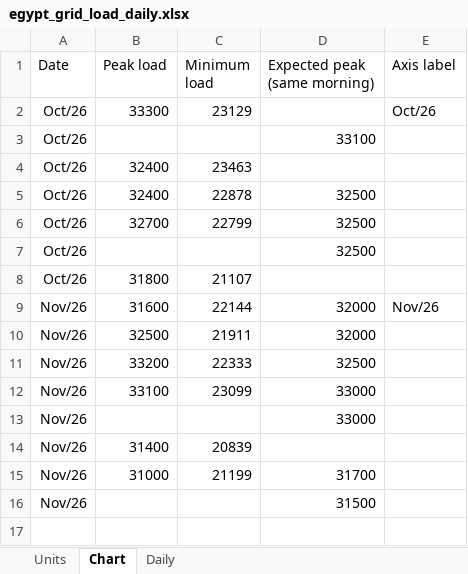
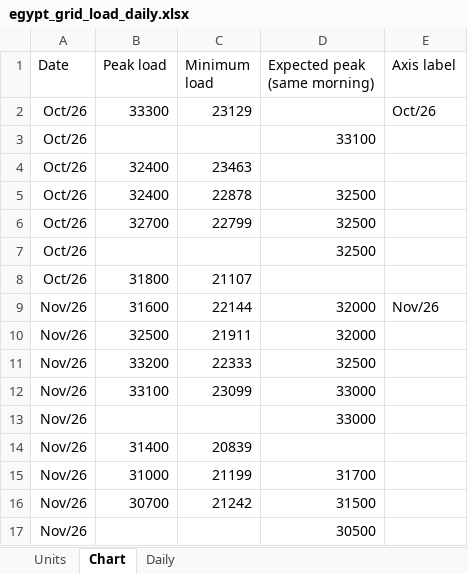
Before and after one commit to thomasdalton9/Energy-public, an Excel workbook: output/Data and Chart Outputs/egypt_grid_load_daily.xlsx, sheet Chart, drawn as a sheet; values as stored, in another font and other column widths than the file's, no borders; charts and pictures not drawn; the diff names each change by its address in the sheet, - before the commit and + after, or states it on an @@ line.

```diff
--- a/output/Data and Chart Outputs/egypt_grid_load_daily.xlsx (sheet Chart)
+++ b/output/Data and Chart Outputs/egypt_grid_load_daily.xlsx (sheet Chart)
-B16 (Peak load): (empty)
+B16 (Peak load): 30700
-C16 (Minimum load): (empty)
+C16 (Minimum load): 21242
+row 17: Nov/26 |  |  | 30500
```
Also changed, not shown: sheet Daily, charts or pictures, 1 other file.
